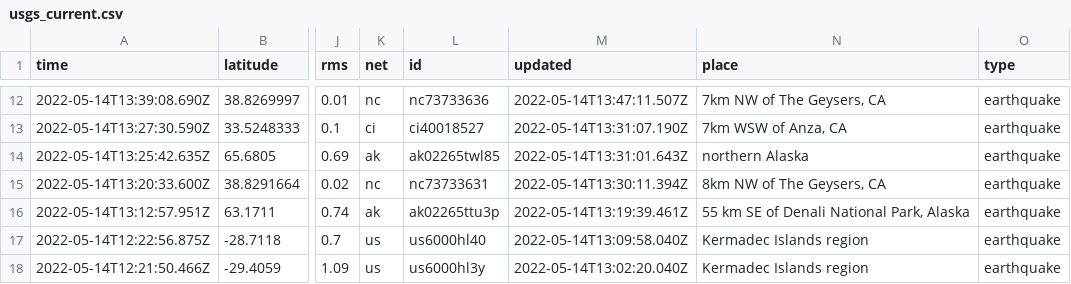
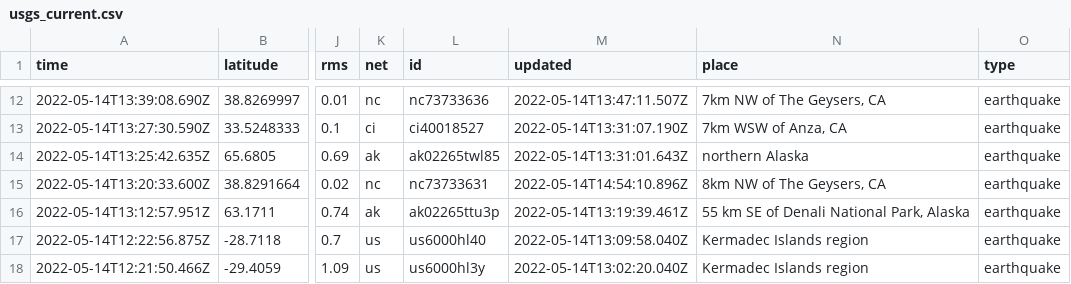
Before and after one commit to kmaepetrin/nicar22-github-actions, a CSV file: usgs_current.csv, drawn as a sheet; only a part is shown, gaps mark what is left out; the diff names each change by its address in the sheet, - before the commit and + after, or states it on an @@ line.

```diff
--- a/usgs_current.csv
+++ b/usgs_current.csv
-M15 (updated): 2022-05-14T13:30:11.394Z
+M15 (updated): 2022-05-14T14:54:10.896Z
```
